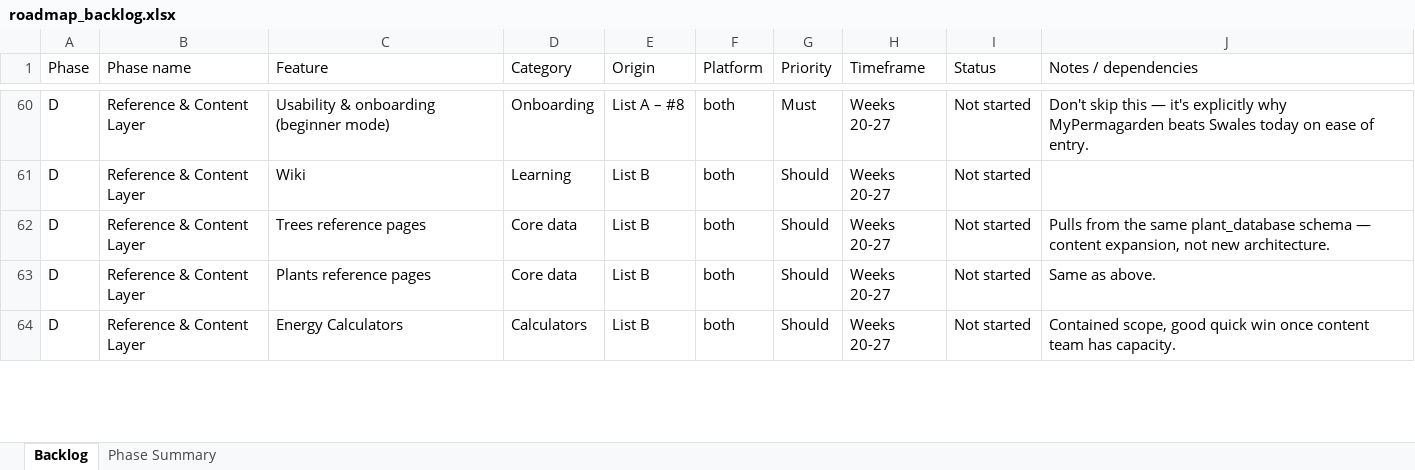
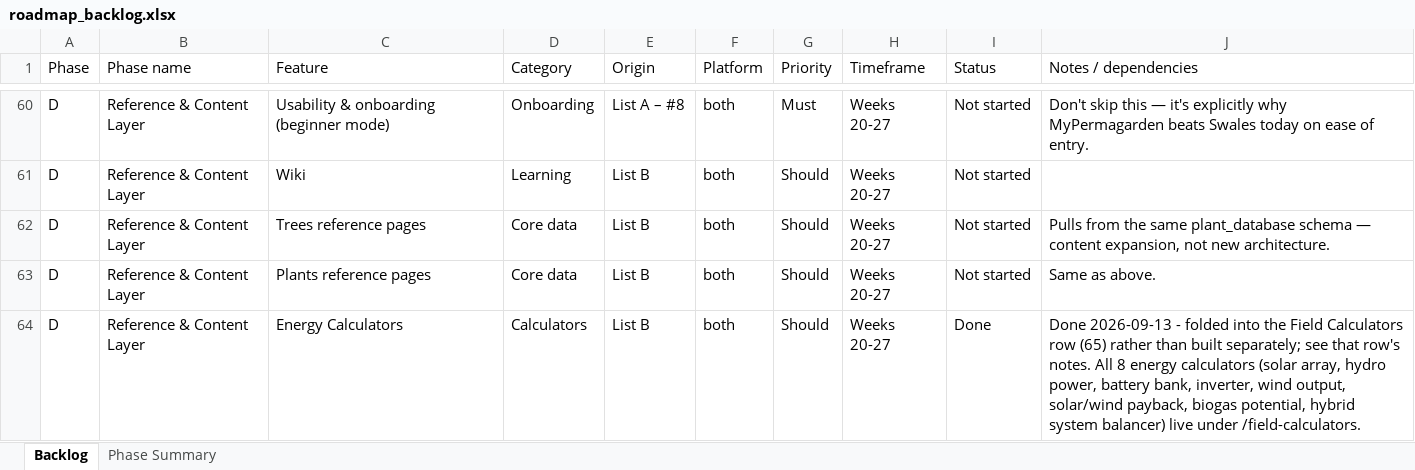
Before and after one commit to Altinsk/swales-backend, an Excel workbook: docs/roadmap_backlog.xlsx, sheet Backlog, drawn as a sheet; only a part is shown, gaps mark what is left out; values as stored, in another font and other column widths than the file's, no borders; the diff covers the shown part only; the diff names each change by its address in the sheet, - before the commit and + after, or states it on an @@ line.

```diff
--- a/docs/roadmap_backlog.xlsx (sheet Backlog)
+++ b/docs/roadmap_backlog.xlsx (sheet Backlog)
-I64 (Status): Not started
+I64 (Status): Done
-J64 (Notes / dependencies): Contained scope, good quick win once content team has capacity.
+J64 (Notes / dependencies): Done 2026-09-13 - folded into the Field Calculators row (65) rather than built separately; see that row's notes. All 8 energy calculators (solar array, hydro power, battery bank, inverter, wind output, solar/wind payback, biogas potential, hybrid system balancer) live under /field-calculators.
```
Also changed, not shown: 6 edited cells elsewhere in this sheet.
